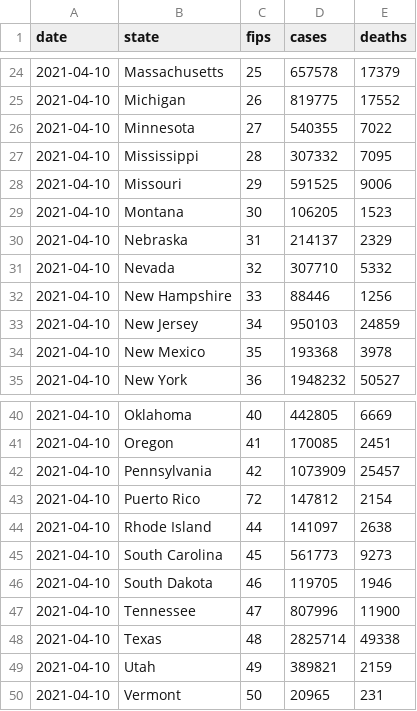
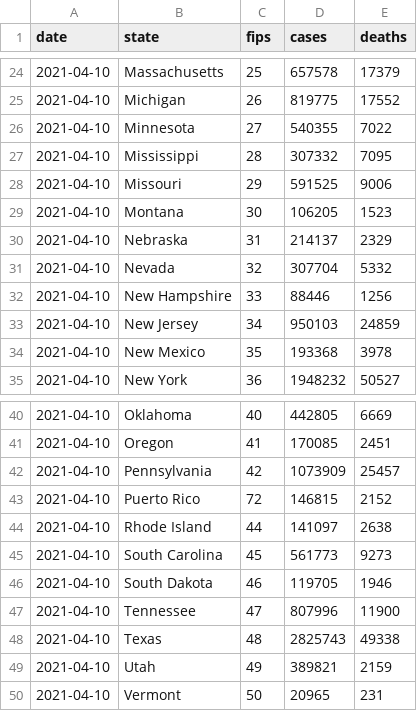
Before and after one commit to BarbaricEric/COVID-19-Tracker, a CSV file: nytimes_covid_19_data/nytimes_daily_reports/04-10-2021.csv, drawn as a sheet; only a part is shown, gaps mark what is left out.

Commit message:
Update 04-10-2021.csv

```diff
--- a/nytimes_covid_19_data/nytimes_daily_reports/04-10-2021.csv
+++ b/nytimes_covid_19_data/nytimes_daily_reports/04-10-2021.csv
@@ -30,3 +30,3 @@ date,state,fips,cases,deaths
 2021-04-10,Nebraska,31,214137,2329
-2021-04-10,Nevada,32,307710,5332
+2021-04-10,Nevada,32,307704,5332
 2021-04-10,New Hampshire,33,88446,1256
@@ -42,3 +42,3 @@ date,state,fips,cases,deaths
 2021-04-10,Pennsylvania,42,1073909,25457
-2021-04-10,Puerto Rico,72,147812,2154
+2021-04-10,Puerto Rico,72,146815,2152
 2021-04-10,Rhode Island,44,141097,2638
@@ -47,3 +47,3 @@ date,state,fips,cases,deaths
 2021-04-10,Tennessee,47,807996,11900
-2021-04-10,Texas,48,2825714,49338
+2021-04-10,Texas,48,2825743,49338
 2021-04-10,Utah,49,389821,2159
```
